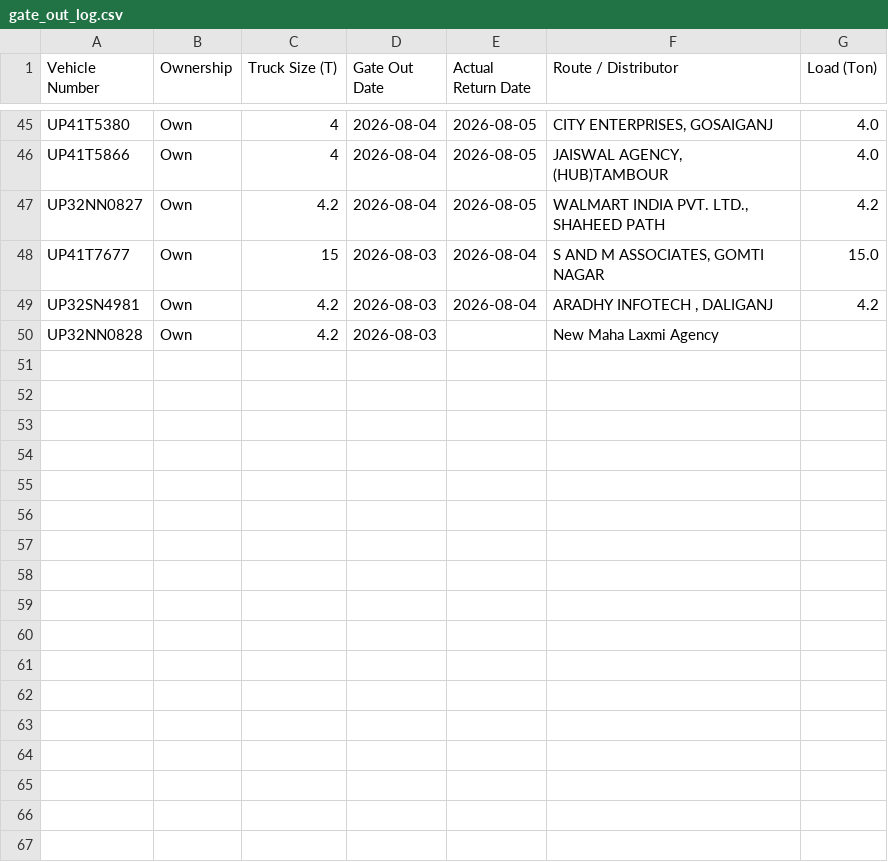
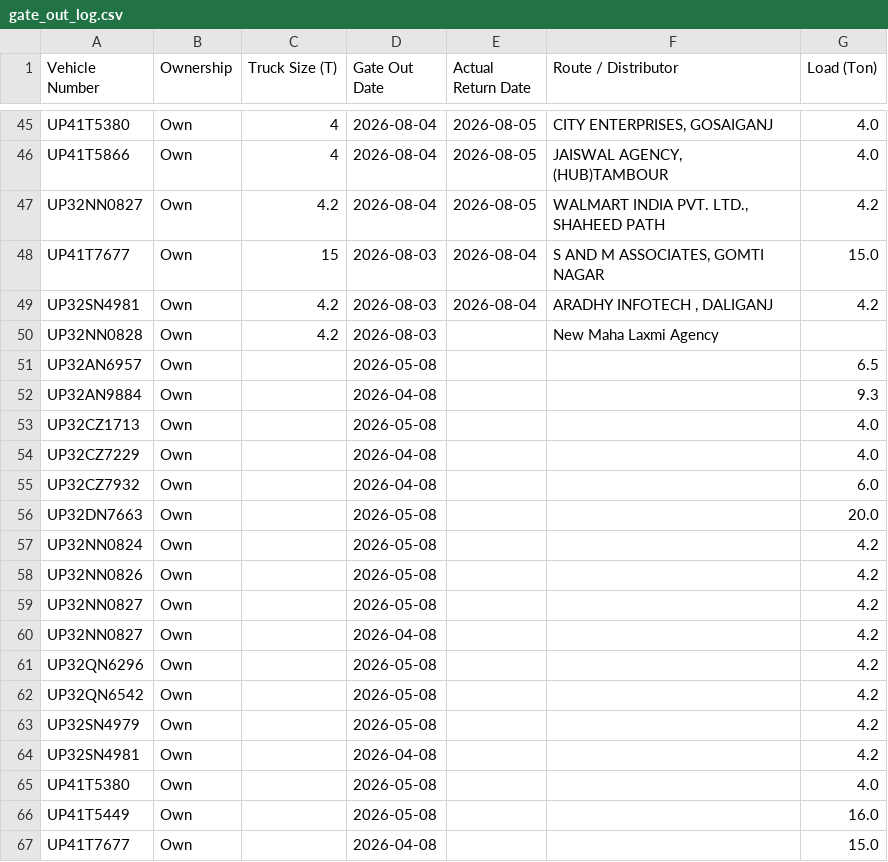
Before and after one commit to DeeAI-byte/TMS, a CSV file: local_data/gate_out_log.csv, drawn as a sheet; only a part is shown, gaps mark what is left out.

Commit message:
Update Vehicle Out log

```diff
--- a/local_data/gate_out_log.csv
+++ b/local_data/gate_out_log.csv
@@ -50 +50,18 @@ UP32SN4981,Own,4.2,2026-08-03,2026-08-04,"ARADHY INFOTECH , DALIGANJ",4.2
 UP32NN0828,Own,4.2,2026-08-03,,New Maha Laxmi Agency,
+UP32AN6957,Own,,2026-05-08,,,6.5
+UP32AN9884,Own,,2026-04-08,,,9.3
+UP32CZ1713,Own,,2026-05-08,,,4.0
+UP32CZ7229,Own,,2026-04-08,,,4.0
+UP32CZ7932,Own,,2026-04-08,,,6.0
+UP32DN7663,Own,,2026-05-08,,,20.0
+UP32NN0824,Own,,2026-05-08,,,4.2
+UP32NN0826,Own,,2026-05-08,,,4.2
+UP32NN0827,Own,,2026-05-08,,,4.2
+UP32NN0827,Own,,2026-04-08,,,4.2
+UP32QN6296,Own,,2026-05-08,,,4.2
+UP32QN6542,Own,,2026-05-08,,,4.2
+UP32SN4979,Own,,2026-05-08,,,4.2
+UP32SN4981,Own,,2026-04-08,,,4.2
+UP41T5380,Own,,2026-05-08,,,4.0
+UP41T5449,Own,,2026-05-08,,,16.0
+UP41T7677,Own,,2026-04-08,,,15.0
```
